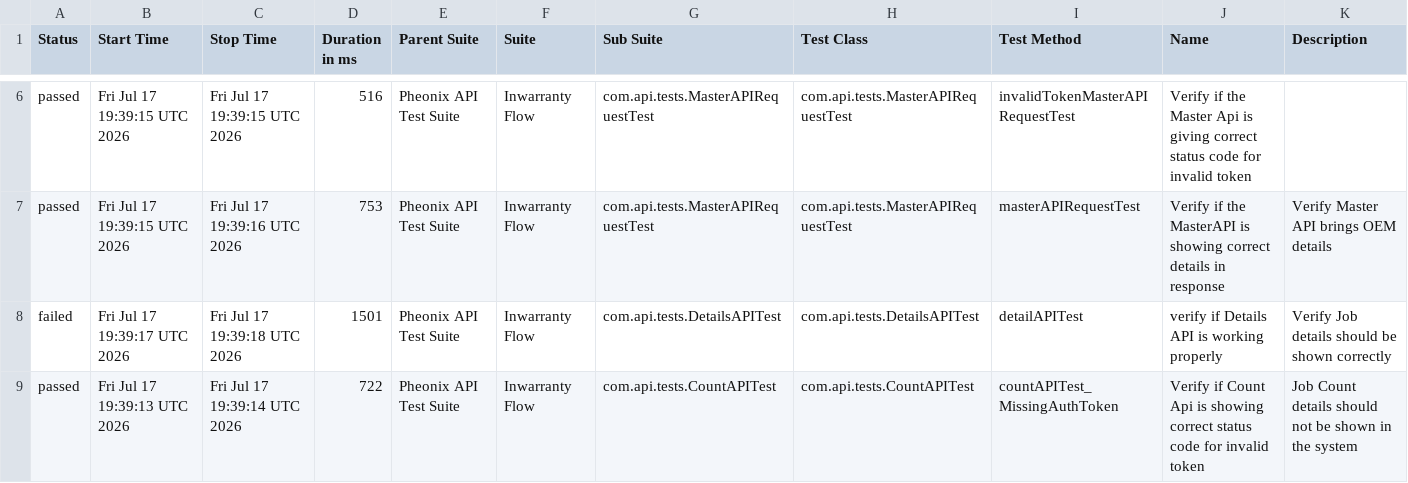
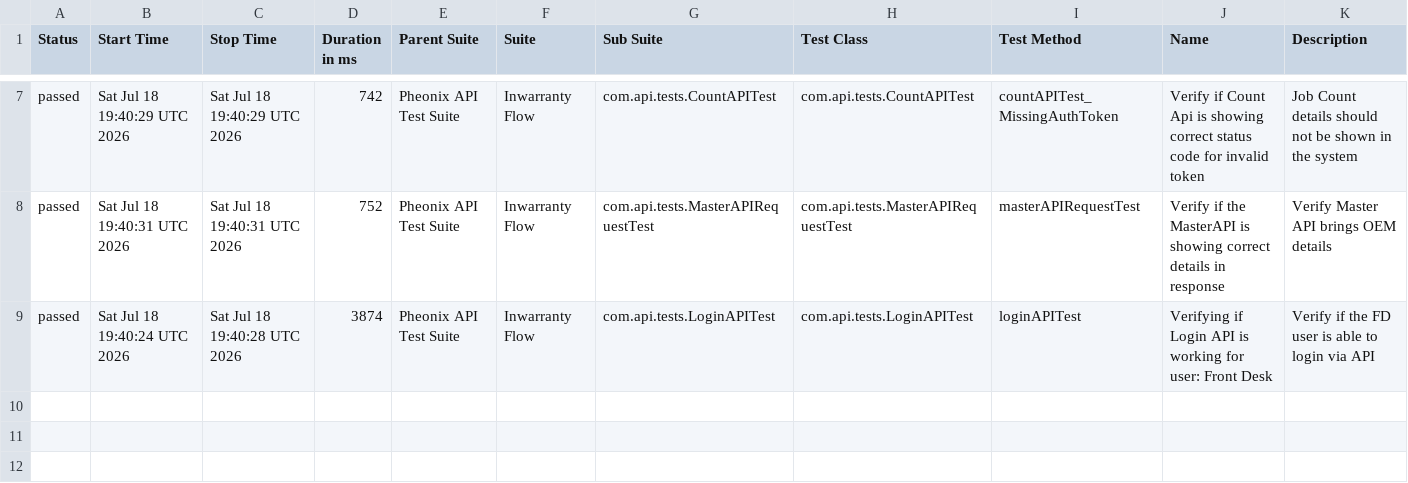
Before and after one commit to AnantKinlekar/PheonixTestAutomationFramework, a CSV file: data/suites.csv, drawn as a sheet; only a part is shown, gaps mark what is left out; the diff covers the shown part only.

```diff
--- a/data/suites.csv
+++ b/data/suites.csv
@@ -6,4 +7,3 @@
-"passed","Fri Jul 17 19:39:15 UTC 2026","Fri Jul 17 19:39:15 UTC 2026","516","Pheonix API Test Suite","Inwarranty Flow","com.api.tests.MasterAPIRequestTest","com.api.tests.MasterAPIRequestTest","invalidTokenMasterAPIRequestTest","Verify if the Master Api is giving correct status code for invalid token",""
-"passed","Fri Jul 17 19:39:15 UTC 2026","Fri Jul 17 19:39:16 UTC 2026","753","Pheonix API Test Suite","Inwarranty Flow","com.api.tests.MasterAPIRequestTest","com.api.tests.MasterAPIRequestTest","masterAPIRequestTest","Verify if the MasterAPI is showing correct details in response","Verify Master API brings OEM details"
-"failed","Fri Jul 17 19:39:17 UTC 2026","Fri Jul 17 19:39:18 UTC 2026","1501","Pheonix API Test Suite","Inwarranty Flow","com.api.tests.DetailsAPITest","com.api.tests.DetailsAPITest","detailAPITest","verify if Details API is working properly","Verify Job details should be shown correctly"
-"passed","Fri Jul 17 19:39:13 UTC 2026","Fri Jul 17 19:39:14 UTC 2026","722","Pheonix API Test Suite","Inwarranty Flow","com.api.tests.CountAPITest","com.api.tests.CountAPITest","countAPITest_MissingAuthToken","Verify if Count Api is showing correct status code for invalid token","Job Count details should not be shown in the system"
+"passed","Sat Jul 18 19:40:29 UTC 2026","Sat Jul 18 19:40:29 UTC 2026","742","Pheonix API Test Suite","Inwarranty Flow","com.api.tests.CountAPITest","com.api.tests.CountAPITest","countAPITest_MissingAuthToken","Verify if Count Api is showing correct status code for invalid token","Job Count details should not be shown in the system"
+"passed","Sat Jul 18 19:40:31 UTC 2026","Sat Jul 18 19:40:31 UTC 2026","752","Pheonix API Test Suite","Inwarranty Flow","com.api.tests.MasterAPIRequestTest","com.api.tests.MasterAPIRequestTest","masterAPIRequestTest","Verify if the MasterAPI is showing correct details in response","Verify Master API brings OEM details"
+"passed","Sat Jul 18 19:40:24 UTC 2026","Sat Jul 18 19:40:28 UTC 2026","3874","Pheonix API Test Suite","Inwarranty Flow","com.api.tests.LoginAPITest","com.api.tests.LoginAPITest","loginAPITest","Verifying if Login API is working for user: Front Desk","Verify if the FD user is able to login via API"
```
Also changed, not shown: 1 added row and 27 edited cells elsewhere in this file, data/behaviors.csv, 52 other files.
